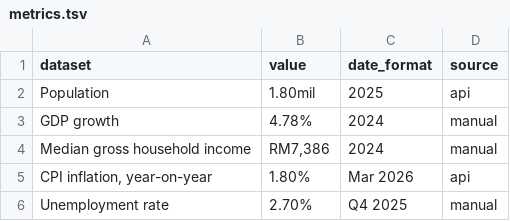
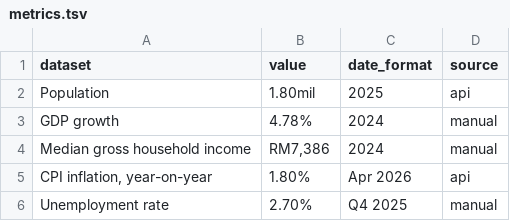
Before and after one commit to Penang-Institute/keyPenangMetrics, a TSV file: output/metrics.tsv, drawn as a sheet.

Commit message:
Update metrics (Python)

```diff
--- a/output/metrics.tsv
+++ b/output/metrics.tsv
@@ -4,3 +4,3 @@ GDP growth	4.78%	2024	manual
 Median gross household income	RM7,386	2024	manual
-CPI inflation, year-on-year	1.80%	Mar 2026	api
+CPI inflation, year-on-year	1.80%	Apr 2026	api
 Unemployment rate	2.70%	Q4 2025	manual
```
Also changed, not shown: 3 other files.
